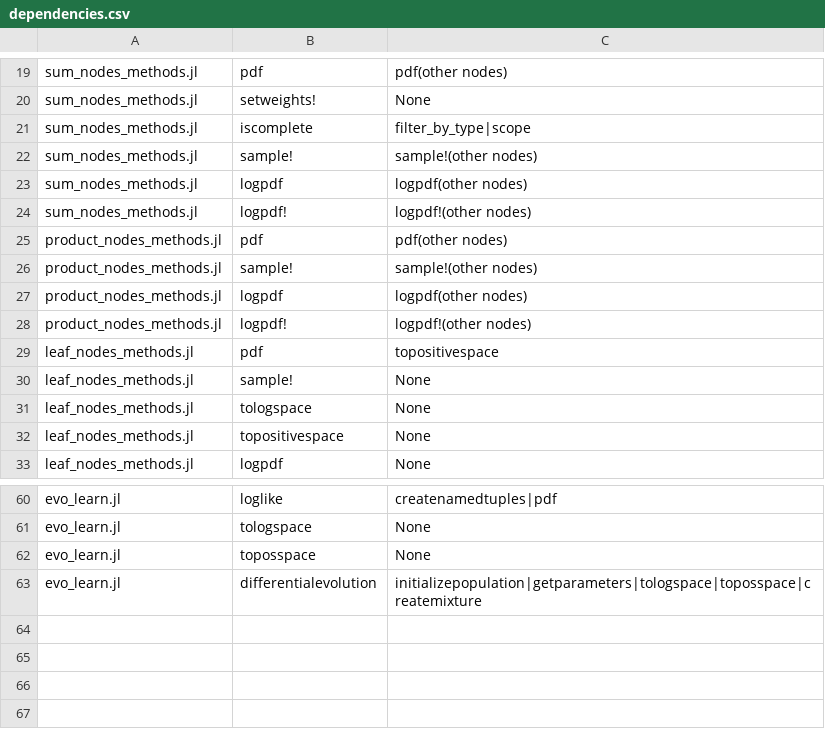
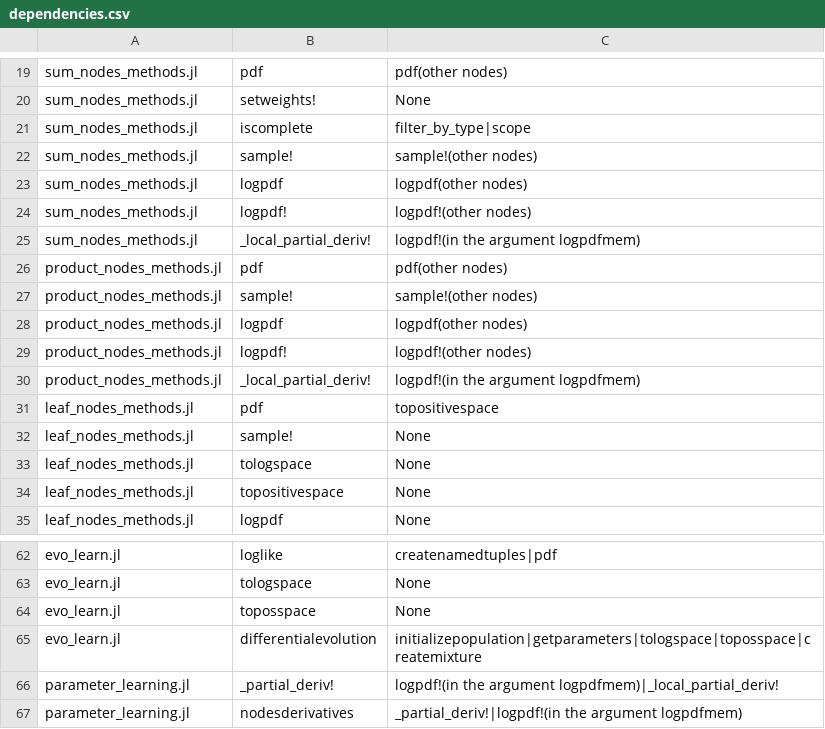
Before and after one commit to davidrmh/SPN, a CSV file: dependencies.csv, drawn as a sheet; only a part is shown, gaps mark what is left out; the diff names each change by its address in the sheet, - before the commit and + after, or states it on an @@ line.

Commit message:
Update dependencies related to partial derivatives

```diff
--- a/dependencies.csv
+++ b/dependencies.csv
+row 25: sum_nodes_methods.jl | _local_partial_deriv! | logpdf!(in the argument logpdfmem)
+row 30: product_nodes_methods.jl | _local_partial_deriv! | logpdf!(in the argument logpdfmem)
+row 66: parameter_learning.jl | _partial_deriv! | logpdf!(in the argument logpdfmem)|_local_partial_deriv!
+row 67: parameter_learning.jl | nodesderivatives | _partial_deriv!|logpdf!(in the argument logpdfmem)
```
